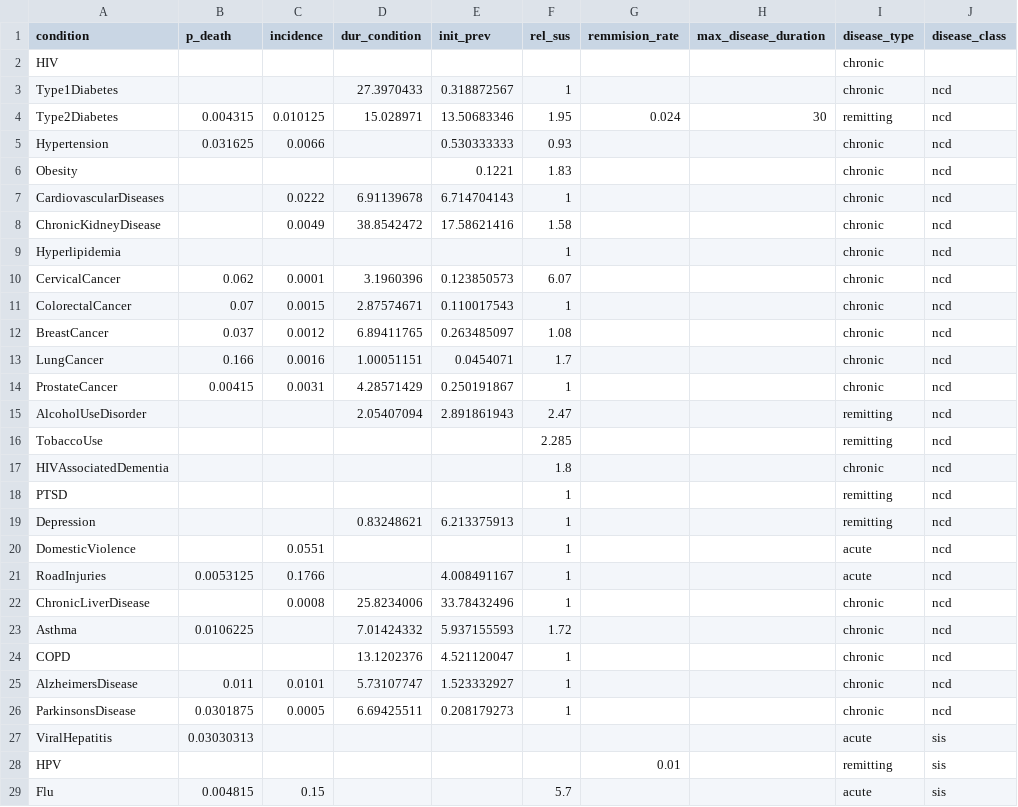
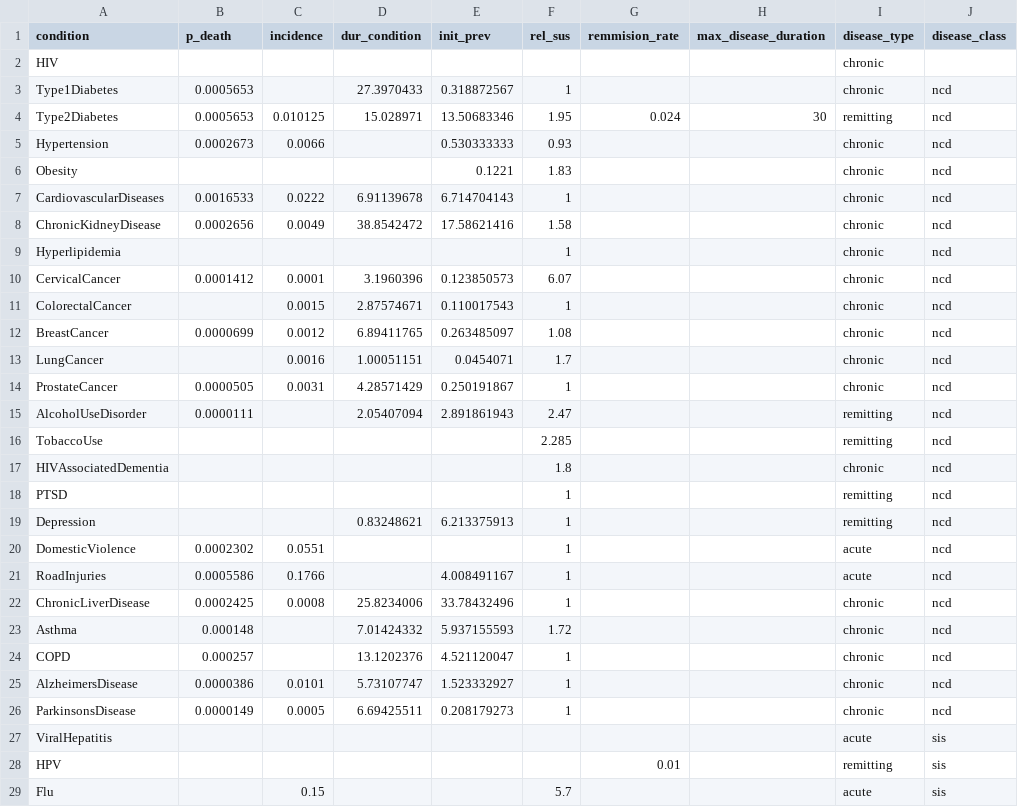
Before and after one commit to starsimhub/mighti, a CSV file: mighti/data/eswatini_parameters.csv, drawn as a sheet; only a part is shown; the diff names each change by its address in the sheet, - before the commit and + after, or states it on an @@ line.

```diff
--- a/mighti/data/eswatini_parameters.csv
+++ b/mighti/data/eswatini_parameters.csv
-B3 (p_death): (empty)
+B3 (p_death): 0.0005653
-B4 (p_death): 0.004315
+B4 (p_death): 0.0005653
-B5 (p_death): 0.031625
+B5 (p_death): 0.0002673
-B7 (p_death): (empty)
+B7 (p_death): 0.0016533
-B8 (p_death): (empty)
+B8 (p_death): 0.0002656
-B10 (p_death): 0.062
+B10 (p_death): 0.0001412
-B11 (p_death): 0.07
+B11 (p_death): (empty)
-B12 (p_death): 0.037
+B12 (p_death): 0.0000699
-B13 (p_death): 0.166
+B13 (p_death): (empty)
-B14 (p_death): 0.00415
+B14 (p_death): 0.0000505
-B15 (p_death): (empty)
+B15 (p_death): 0.0000111
-B20 (p_death): (empty)
+B20 (p_death): 0.0002302
-B21 (p_death): 0.0053125
+B21 (p_death): 0.0005586
-B22 (p_death): (empty)
+B22 (p_death): 0.0002425
-B23 (p_death): 0.0106225
+B23 (p_death): 0.000148
-B24 (p_death): (empty)
+B24 (p_death): 0.000257
-B25 (p_death): 0.011
+B25 (p_death): 0.0000386
-B26 (p_death): 0.0301875
+B26 (p_death): 0.0000149
-B27 (p_death): 0.03030313
+B27 (p_death): (empty)
-B29 (p_death): 0.004815
+B29 (p_death): (empty)
```
Also changed, not shown: 7 other files.
